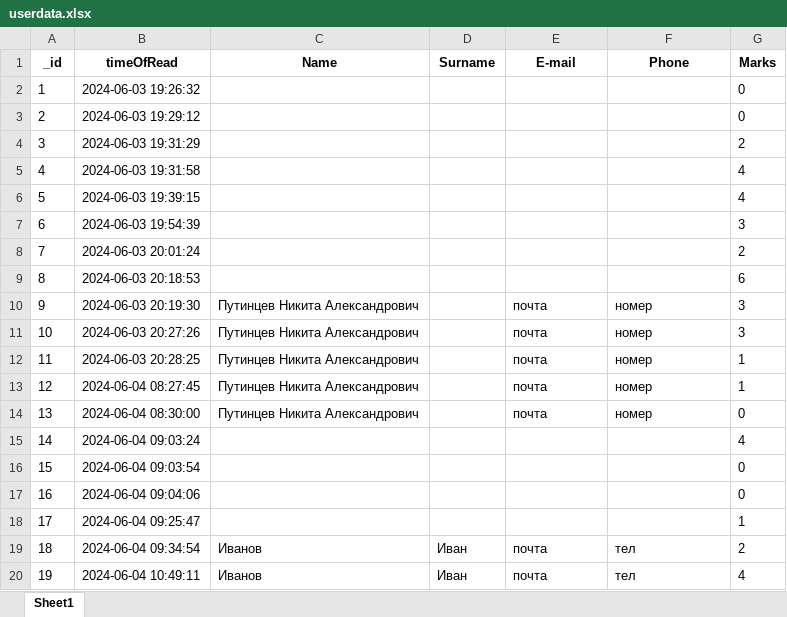
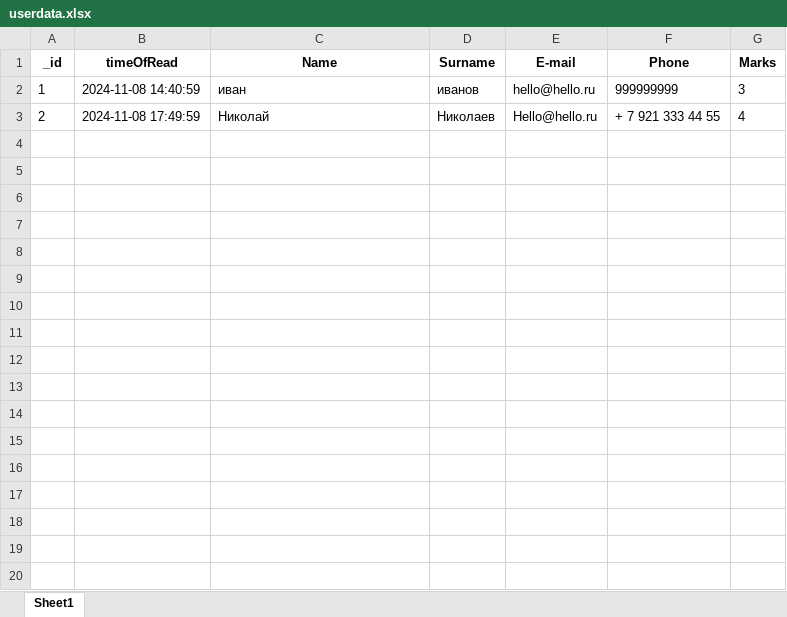
Before and after one commit to nikitaputintsevprogramming/Flask-Temlplate-Quiz, an Excel workbook: userdata.xlsx, sheet Sheet1, drawn as a sheet; only a part is shown; values as stored, in another font and other column widths than the file's, no borders; the diff covers the shown part only; the diff names each change by its address in the sheet, - before the commit and + after, or states it on an @@ line.

```diff
--- a/userdata.xlsx (sheet Sheet1)
+++ b/userdata.xlsx (sheet Sheet1)
-B2 (timeOfRead): 2024-06-03 19:26:32
+B2 (timeOfRead): 2024-11-08 14:40:59
-C2 (Name): (empty)
+C2 (Name): иван
-D2 (Surname): (empty)
+D2 (Surname): иванов
-E2 (E-mail): (empty)
+E2 (E-mail): hello@hello.ru
-F2 (Phone): (empty)
+F2 (Phone): 999999999
-G2 (Marks): 0
+G2 (Marks): 3
-B3 (timeOfRead): 2024-06-03 19:29:12
+B3 (timeOfRead): 2024-11-08 17:49:59
-C3 (Name): (empty)
+C3 (Name): Николай
-D3 (Surname): (empty)
+D3 (Surname): Николаев
-E3 (E-mail): (empty)
+E3 (E-mail): Hello@hello.ru
-F3 (Phone): (empty)
+F3 (Phone): + 7 921 333 44 55
-G3 (Marks): 0
+G3 (Marks): 4
-row 4: 3 | 2024-06-03 19:31:29 |  |  |  |  | 2
-row 5: 4 | 2024-06-03 19:31:58 |  |  |  |  | 4
-row 6: 5 | 2024-06-03 19:39:15 |  |  |  |  | 4
-row 7: 6 | 2024-06-03 19:54:39 |  |  |  |  | 3
-row 8: 7 | 2024-06-03 20:01:24 |  |  |  |  | 2
-row 9: 8 | 2024-06-03 20:18:53 |  |  |  |  | 6
-row 10: 9 | 2024-06-03 20:19:30 | Путинцев Никита Александрович |  | почта | номер | 3
-row 11: 10 | 2024-06-03 20:27:26 | Путинцев Никита Александрович |  | почта | номер | 3
-row 12: 11 | 2024-06-03 20:28:25 | Путинцев Никита Александрович |  | почта | номер | 1
-row 13: 12 | 2024-06-04 08:27:45 | Путинцев Никита Александрович |  | почта | номер | 1
-row 14: 13 | 2024-06-04 08:30:00 | Путинцев Никита Александрович |  | почта | номер | 0
-row 15: 14 | 2024-06-04 09:03:24 |  |  |  |  | 4
-row 16: 15 | 2024-06-04 09:03:54 |  |  |  |  | 0
-row 17: 16 | 2024-06-04 09:04:06 |  |  |  |  | 0
-row 18: 17 | 2024-06-04 09:25:47 |  |  |  |  | 1
-row 19: 18 | 2024-06-04 09:34:54 | Иванов | Иван | почта | тел | 2
-row 20: 19 | 2024-06-04 10:49:11 | Иванов | Иван | почта | тел | 4
```
Also changed, not shown: 48 removed rows elsewhere in this sheet, 8 other files.
